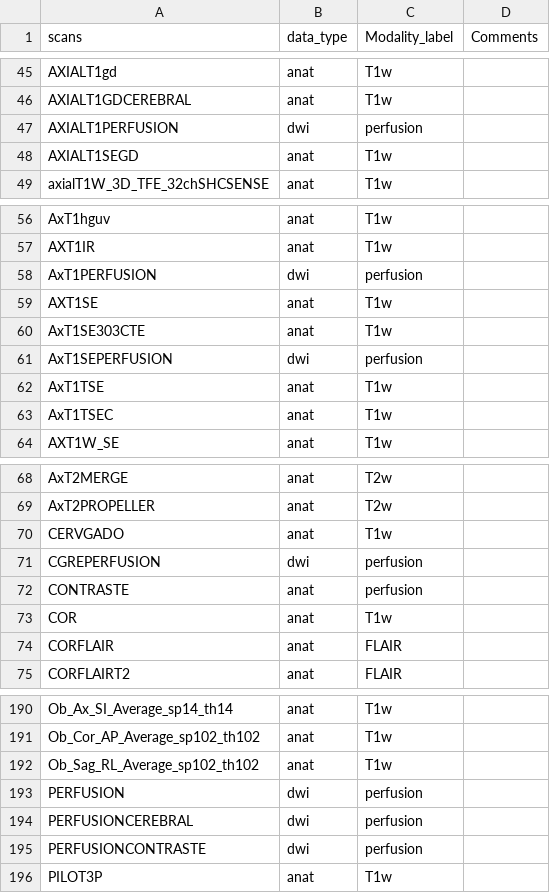
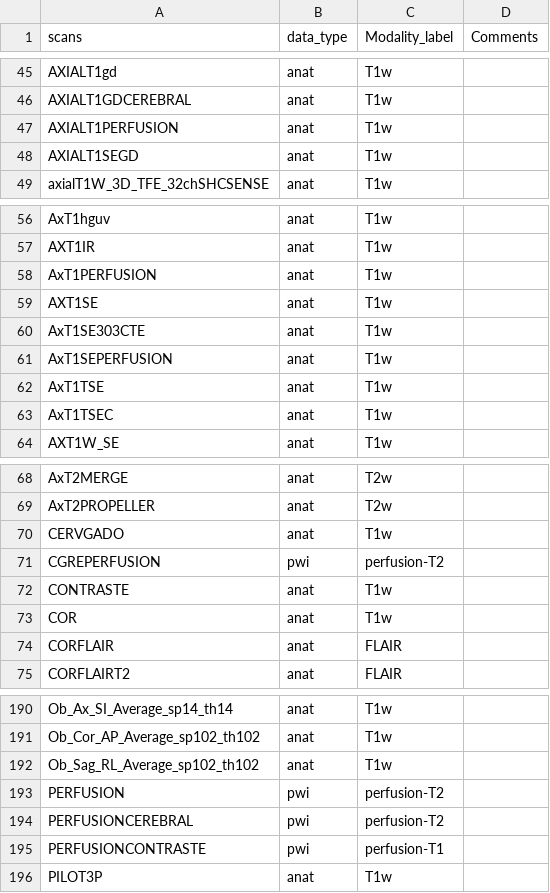
Before and after one commit to xavierbarber/MIDS, a CSV file: XNAT2MIDS/.python_objects/dictionary_scan.csv, drawn as a sheet; only a part is shown, gaps mark what is left out.

```diff
--- a/XNAT2MIDS/.python_objects/dictionary_scan.csv
+++ b/XNAT2MIDS/.python_objects/dictionary_scan.csv
@@ -46,3 +46,3 @@ AXIALT1gd,anat,T1w,
 AXIALT1GDCEREBRAL,anat,T1w,
-AXIALT1PERFUSION,dwi,perfusion,
+AXIALT1PERFUSION,anat,T1w,
 AXIALT1SEGD,anat,T1w,
@@ -57,6 +57,6 @@ AxT1hguv,anat,T1w,
 AXT1IR,anat,T1w,
-AxT1PERFUSION,dwi,perfusion,
+AxT1PERFUSION,anat,T1w,
 AXT1SE,anat,T1w,
 AxT1SE303CTE,anat,T1w,
-AxT1SEPERFUSION,dwi,perfusion,
+AxT1SEPERFUSION,anat,T1w,
 AxT1TSE,anat,T1w,
@@ -70,4 +70,4 @@ AxT2PROPELLER,anat,T2w,
 CERVGADO,anat,T1w,
-CGREPERFUSION,dwi,perfusion,
-CONTRASTE,anat,perfusion,
+CGREPERFUSION,pwi,perfusion-T2,
+CONTRASTE,anat,T1w,
 COR,anat,T1w,
@@ -192,5 +192,5 @@ Ob_Cor_AP_Average_sp102_th102,anat,T1w,
 Ob_Sag_RL_Average_sp102_th102,anat,T1w,
-PERFUSION,dwi,perfusion,
-PERFUSIONCEREBRAL,dwi,perfusion,
-PERFUSIONCONTRASTE,dwi,perfusion,
+PERFUSION,pwi,perfusion-T2,
+PERFUSIONCEREBRAL,pwi,perfusion-T2,
+PERFUSIONCONTRASTE,pwi,perfusion-T1,
 PILOT3P,anat,T1w,
```
Also changed, not shown: 5 other files.
